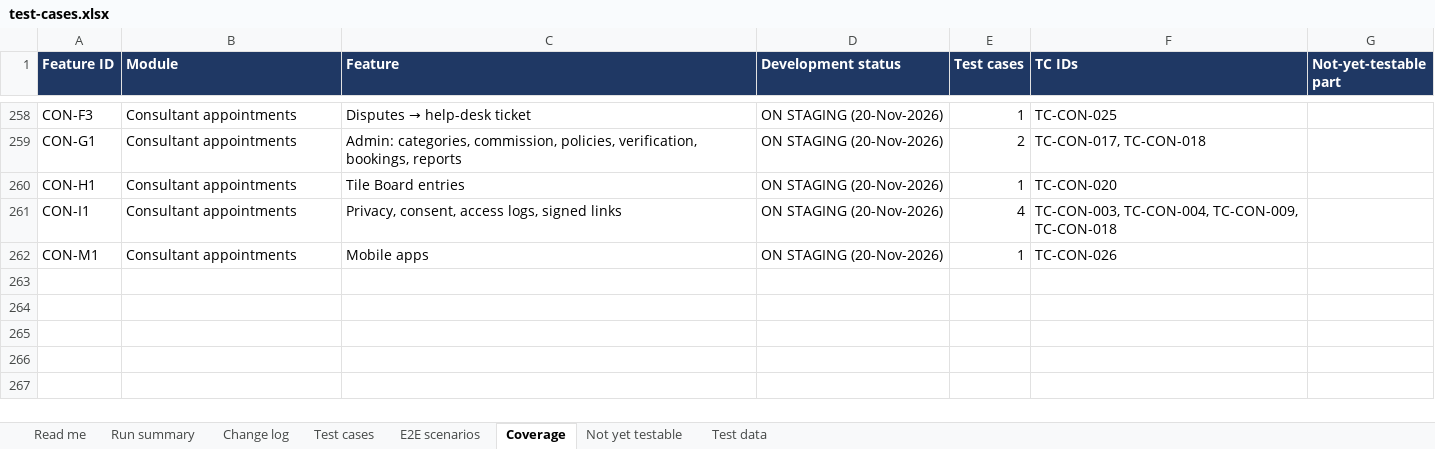
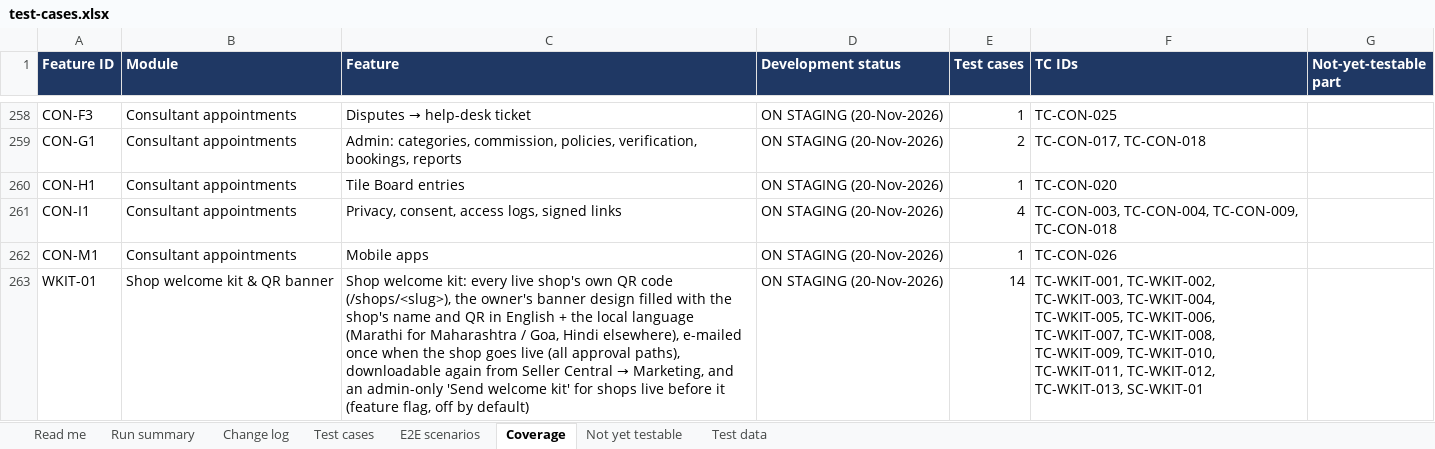
Before and after one commit to sanjaymorankar-debug/GoKesari, an Excel workbook: test-cases.xlsx, sheet Coverage, drawn as a sheet; only a part is shown, gaps mark what is left out; values as stored, in another font and other column widths than the file's, no borders; the diff names each change by its address in the sheet, - before the commit and + after, or states it on an @@ line.

```diff
--- a/test-cases.xlsx (sheet Coverage)
+++ b/test-cases.xlsx (sheet Coverage)
+row 263: WKIT-01 | Shop welcome kit & QR banner | Shop welcome kit: every live shop's own QR code (/shops/<slug>), the owner's banner design filled with the shop's name and QR in English + the local language (Marathi for Maharashtra / Goa, Hindi elsewhere), e-mailed once when the shop goes live (all approval paths), downloadable again from Seller Central → Marketing, and an admin-only 'Send welcome kit' for shops live before it (feature flag, off by default) | ON STAGING (20-Nov-2026) | 14 | TC-WKIT-001, TC-WKIT-002, TC-WKIT-003, TC-WKIT-004, TC-WKIT-005, TC-WKIT-006, TC-WKIT-007, TC-WKIT-008, TC-WKIT-009, TC-WKIT-010, TC-WKIT-011, TC-WKIT-012, TC-WKIT-013, SC-WKIT-01
```
Also changed, not shown: sheet Run summary, sheet Test cases, sheet E2E scenarios, sheet Read me, 25 other files.
